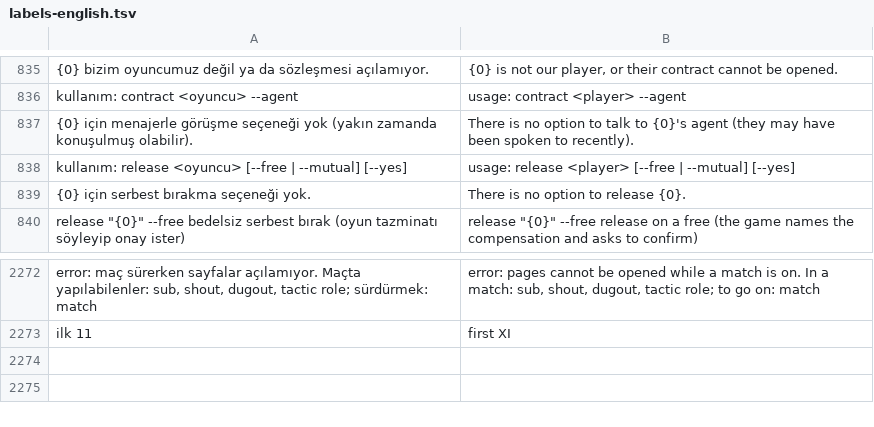
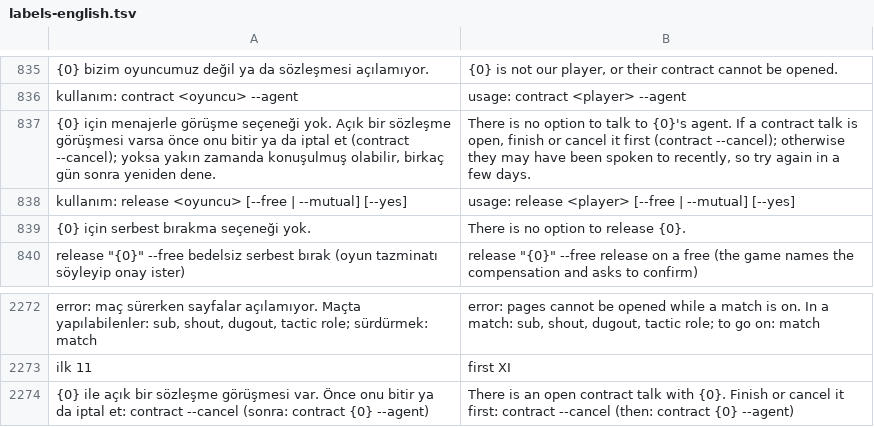
Before and after one commit to farukkavlak/fm-cli, a TSV file: cli/fm/labels-english.tsv, drawn as a sheet; only a part is shown, gaps mark what is left out; removed rows and columns are numbered as before the commit, all else as after; the diff names each change by its address in the sheet, - before the commit and + after, or states it on an @@ line.

```diff
--- a/cli/fm/labels-english.tsv
+++ b/cli/fm/labels-english.tsv
-row 837: {0} için menajerle görüşme seçeneği yok (yakın zamanda konuşulmuş olabilir). | There is no option to talk to {0}'s agent (they may have been spoken to recently).
+row 837: {0} için menajerle görüşme seçeneği yok. Açık bir sözleşme görüşmesi varsa önce onu bitir ya da iptal et (contract --cancel); yoksa yakın zamanda konuşulmuş olabilir, birkaç gün sonra yeniden dene. | There is no option to talk to {0}'s agent. If a contract talk is open, finish or cancel it first (contract --cancel); otherwise they may have been spoken to recently, so try again in a few days.
+row 2274: {0} ile açık bir sözleşme görüşmesi var. Önce onu bitir ya da iptal et: contract --cancel (sonra: contract {0} --agent) | There is an open contract talk with {0}. Finish or cancel it first: contract --cancel (then: contract {0} --agent)
```
Also changed, not shown: 5 other files.
